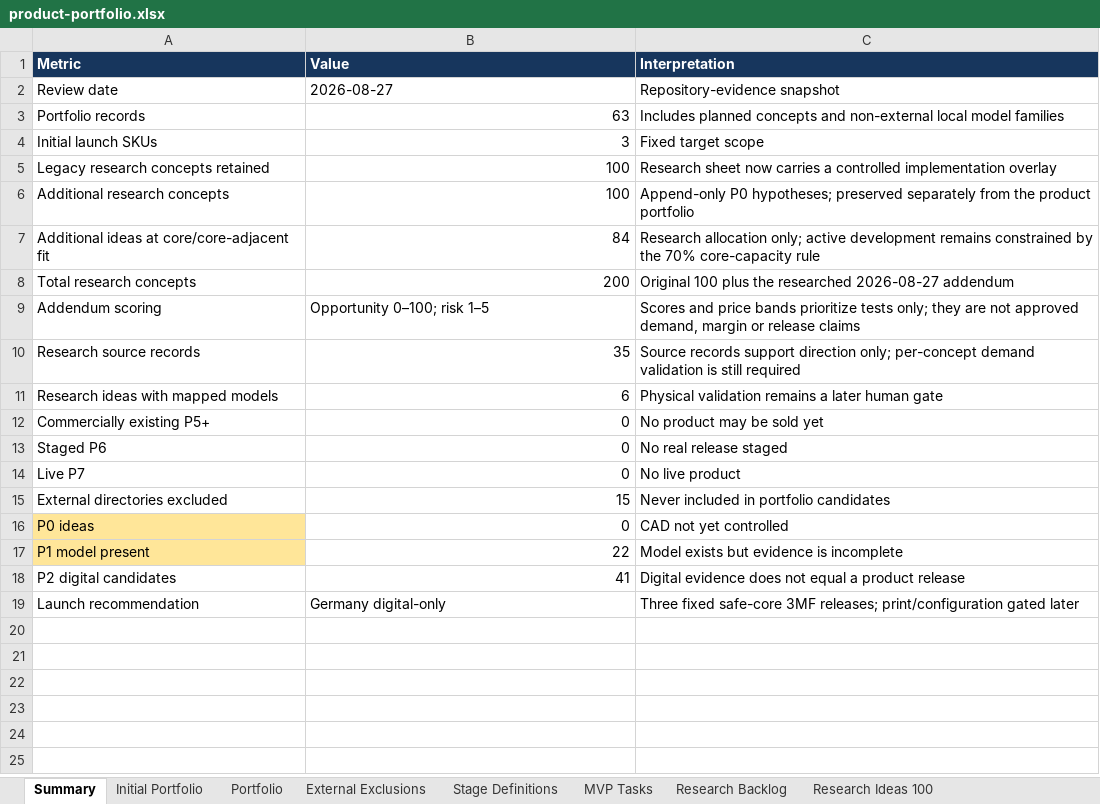
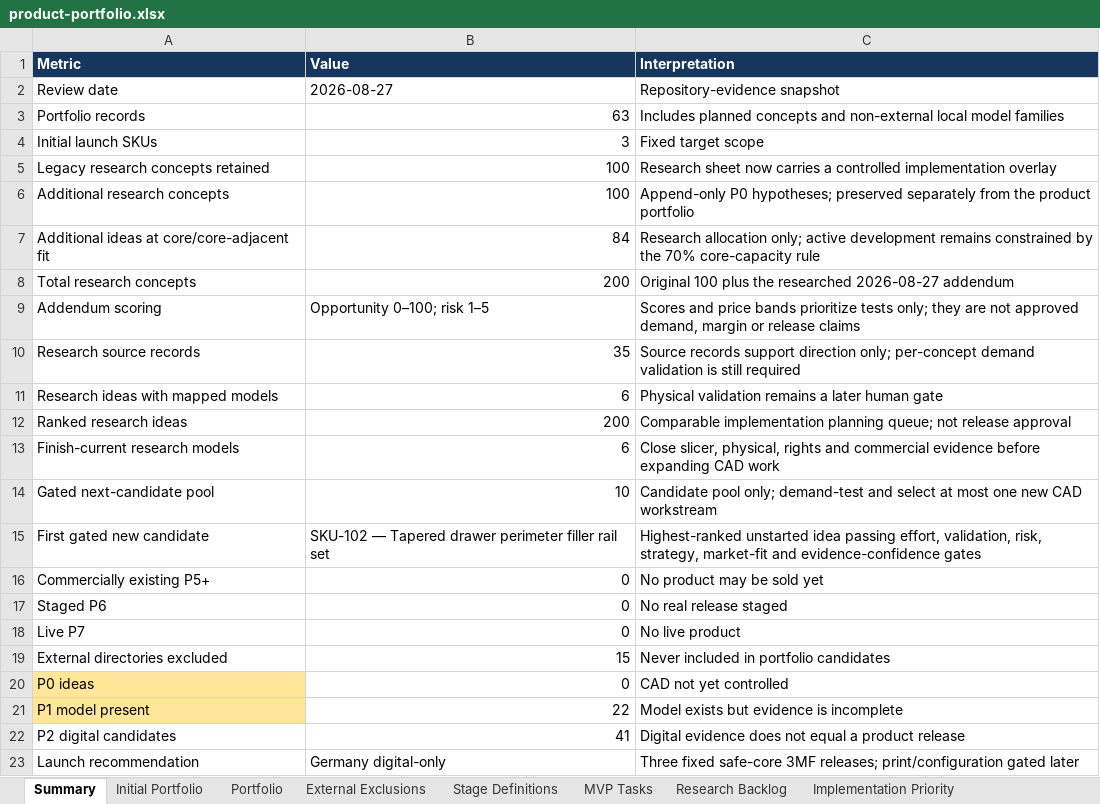
Before and after one commit to stefanjunk/3d_models, an Excel workbook: business/02-portfolio/product-portfolio.xlsx, sheet Summary, drawn as a sheet; values as stored, in another font and other column widths than the file's, no borders; the diff names each change by its address in the sheet, - before the commit and + after, or states it on an @@ line.

Commit message:
business: rank 200 research ideas for implementation

```diff
--- a/business/02-portfolio/product-portfolio.xlsx (sheet Summary)
+++ b/business/02-portfolio/product-portfolio.xlsx (sheet Summary)
+sheet tab: Implementation Priority
+row 12: Ranked research ideas | 200 | Comparable implementation planning queue; not release approval
+row 13: Finish-current research models | 6 | Close slicer, physical, rights and commercial evidence before expanding CAD work
+row 14: Gated next-candidate pool | 10 | Candidate pool only; demand-test and select at most one new CAD workstream
+row 15: First gated new candidate | SKU-102 — Tapered drawer perimeter filler rail set | Highest-ranked unstarted idea passing effort, validation, risk, strategy, market-fit and evidence-confidence gates
```
Also changed, not shown: 7 other files.
